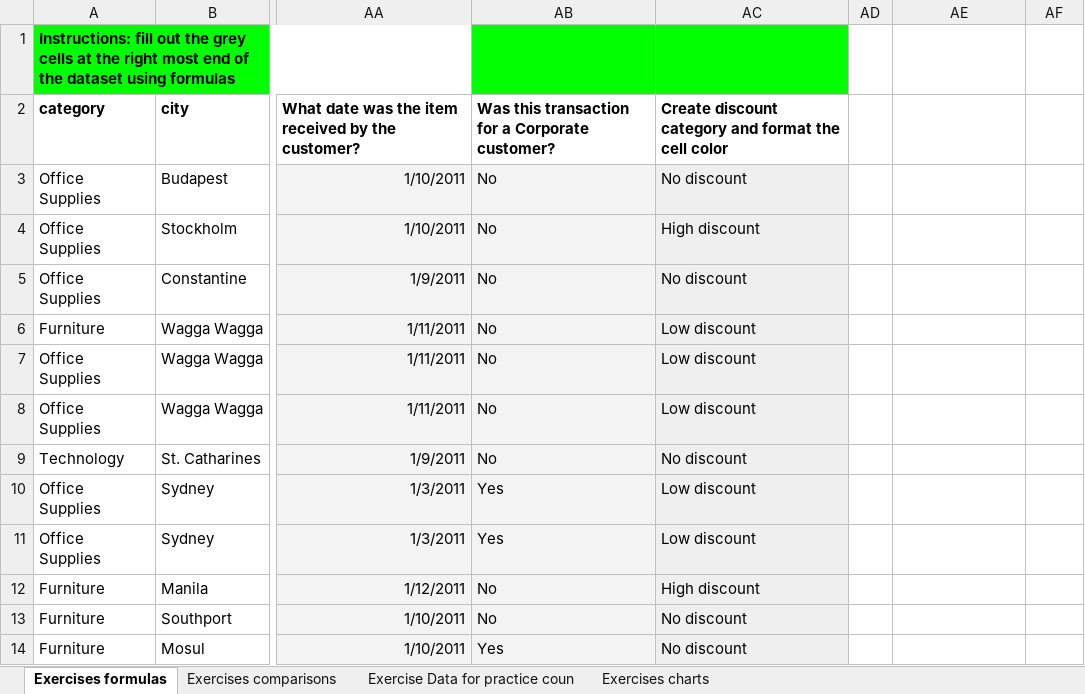
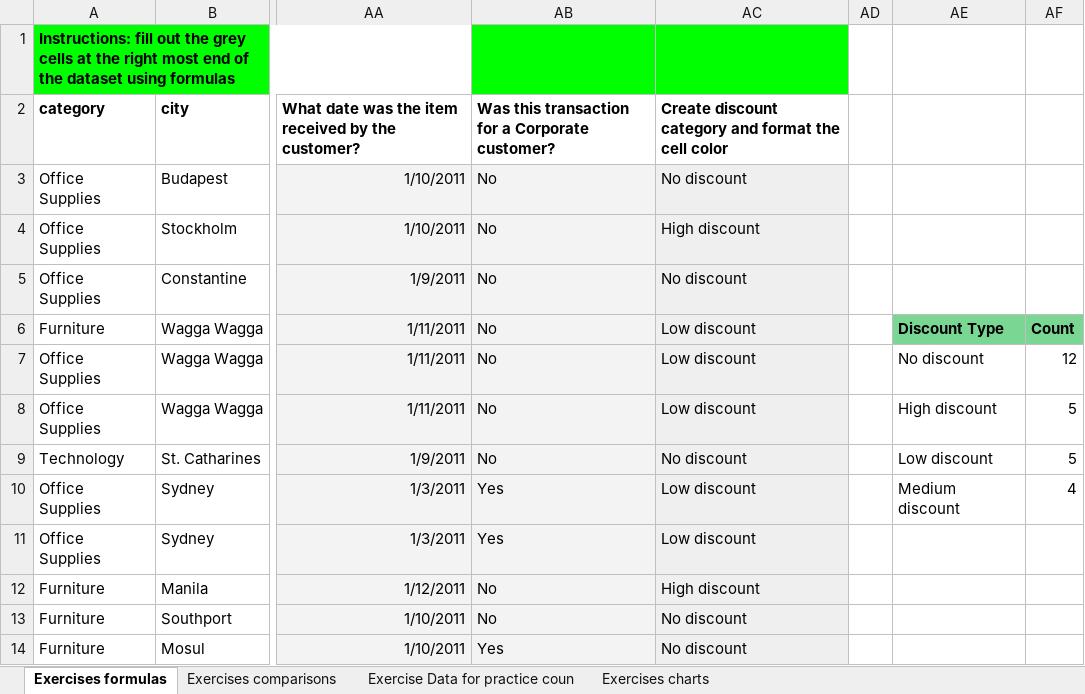
Before and after one commit to goaldev/Data-analysis-with-Google-Sheets, an Excel workbook: Data Analysis using Google Sheets.xlsx, sheet Exercises formulas, drawn as a sheet; only a part is shown, gaps mark what is left out; values as stored, in another font and other column widths than the file's, no borders; charts and pictures and conditional formats not drawn; the diff names each change by its address in the sheet, - before the commit and + after, or states it on an @@ line.

Commit message:
added google sheet file containing analysis

```diff
--- a/Data Analysis using Google Sheets.xlsx (sheet Exercises formulas)
+++ b/Data Analysis using Google Sheets.xlsx (sheet Exercises formulas)
-AE6: (empty)
+AE6: Discount Type
-AE6:AF6 fill: none
+AE6:AF6 fill: #7AD693
-AF6: (empty)
+AF6: Count
-AE7: (empty)
+AE7: No discount
-AF7: (empty)
+AF7: 12
-AE8: (empty)
+AE8: High discount
-AF8:AF9: (empty)
+AF8:AF9: 5
-AE9: (empty)
+AE9: Low discount
-AE10: (empty)
+AE10: Medium discount
-AF10: (empty)
+AF10: 4
```
Also changed, not shown: sheet Exercise Data for practice coun, charts or pictures.
